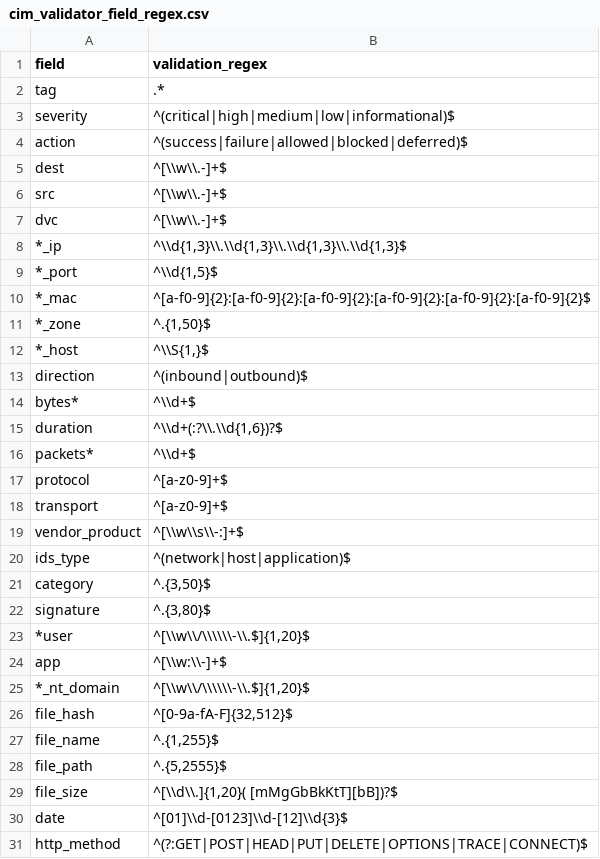
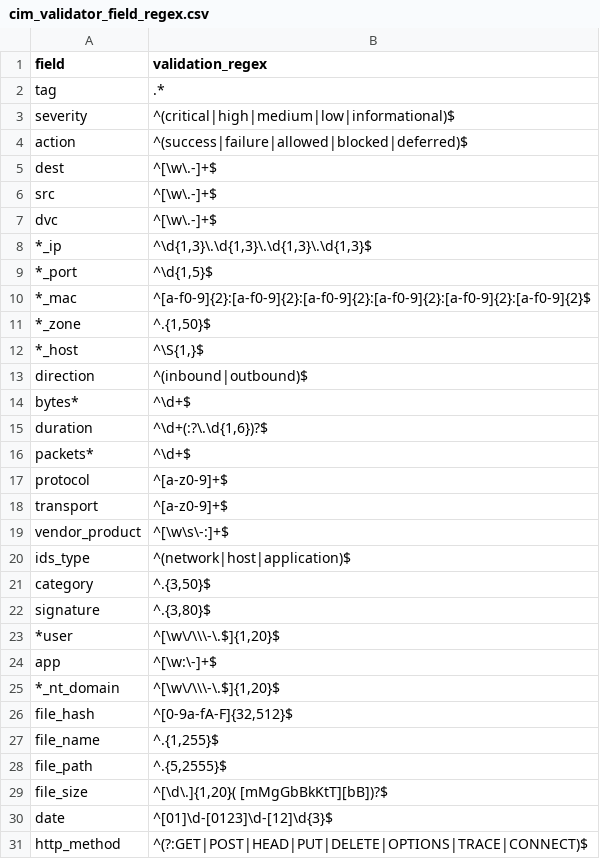
Before and after one commit to dveuve/SA-cim_validator, a CSV file: lookups/cim_validator_field_regex.csv, drawn as a sheet; only a part is shown; the diff covers the shown part only.

```diff
--- a/lookups/cim_validator_field_regex.csv
+++ b/lookups/cim_validator_field_regex.csv
@@ -4,17 +4,17 @@ severity,"^(critical|high|medium|low|informational)$"
 action,"^(success|failure|allowed|blocked|deferred)$"
-dest,"^[\\w\\.-]+$"
-src,"^[\\w\\.-]+$"
-dvc,"^[\\w\\.-]+$"
-*_ip,"^\\d{1,3}\\.\\d{1,3}\\.\\d{1,3}\\.\\d{1,3}$"
-*_port,"^\\d{1,5}$"
+dest,"^[\w\.-]+$"
+src,"^[\w\.-]+$"
+dvc,"^[\w\.-]+$"
+*_ip,"^\d{1,3}\.\d{1,3}\.\d{1,3}\.\d{1,3}$"
+*_port,"^\d{1,5}$"
 *_mac,"^[a-f0-9]{2}:[a-f0-9]{2}:[a-f0-9]{2}:[a-f0-9]{2}:[a-f0-9]{2}:[a-f0-9]{2}$"
 *_zone,"^.{1,50}$"
-*_host,"^\\S{1,}$"
+*_host,"^\S{1,}$"
 direction,"^(inbound|outbound)$"
-bytes*,"^\\d+$"
-duration,"^\\d+(:?\\.\\d{1,6})?$"
-packets*,"^\\d+$"
+bytes*,"^\d+$"
+duration,"^\d+(:?\.\d{1,6})?$"
+packets*,"^\d+$"
 protocol,"^[a-z0-9]+$"
 transport,"^[a-z0-9]+$"
-vendor_product,"^[\\w\\s\\-:]+$"
+vendor_product,"^[\w\s\-:]+$"
 ids_type,"^(network|host|application)$"
@@ -22,5 +22,5 @@ category,"^.{3,50}$"
 signature,"^.{3,80}$"
-*user,"^[\\w\\/\\\\\\-\\.$]{1,20}$"
-app,"^[\\w:\\-]+$"
-*_nt_domain,"^[\\w\\/\\\\\\-\\.$]{1,20}$"
+*user,"^[\w\/\\\-\.$]{1,20}$"
+app,"^[\w:\-]+$"
+*_nt_domain,"^[\w\/\\\-\.$]{1,20}$"
 file_hash,"^[0-9a-fA-F]{32,512}$"
@@ -28,4 +28,4 @@ file_name,"^.{1,255}$"
 file_path,"^.{5,2555}$"
-file_size,"^[\\d\\.]{1,20}( [mMgGbBkKtT][bB])?$"
-date,"^[01]\\d-[0123]\\d-[12]\\d{3}$"
+file_size,"^[\d\.]{1,20}( [mMgGbBkKtT][bB])?$"
+date,"^[01]\d-[0123]\d-[12]\d{3}$"
 http_method,"^(?:GET|POST|HEAD|PUT|DELETE|OPTIONS|TRACE|CONNECT)$"
```
Also changed, not shown: 7 edited cells elsewhere in this file, 1 other file.
